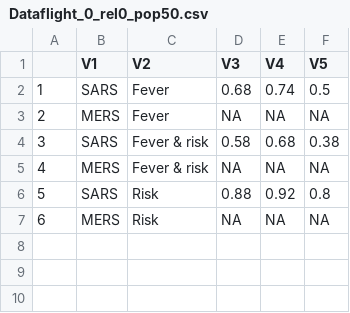
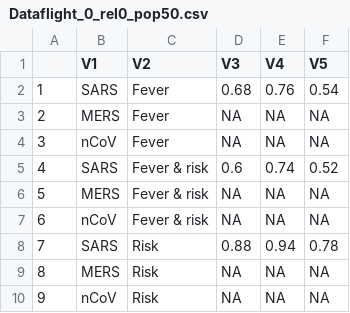
Before and after one commit to kgostic/traveller_screening, a CSV file: Dataflight_0_rel0_pop50.csv, drawn as a sheet; addresses are those after the commit; the diff names each change by its address in the sheet, - before the commit and + after, or states it on an @@ line.

```diff
--- a/Dataflight_0_rel0_pop50.csv
+++ b/Dataflight_0_rel0_pop50.csv
-E2 (V4): 0.74
+E2 (V4): 0.76
-F2 (V5): 0.5
+F2 (V5): 0.54
+row 4: 3 | nCoV | Fever | NA | NA | NA
@@ column A renumbered between rows 5 and 9 @@
-D5 (V3): 0.58
+D5 (V3): 0.6
-E5 (V4): 0.68
+E5 (V4): 0.74
-F5 (V5): 0.38
+F5 (V5): 0.52
+row 7: 6 | nCoV | Fever & risk | NA | NA | NA
-E8 (V4): 0.92
+E8 (V4): 0.94
-F8 (V5): 0.8
+F8 (V5): 0.78
+row 10: 9 | nCoV | Risk | NA | NA | NA
```
Also changed, not shown: 14 other files.
